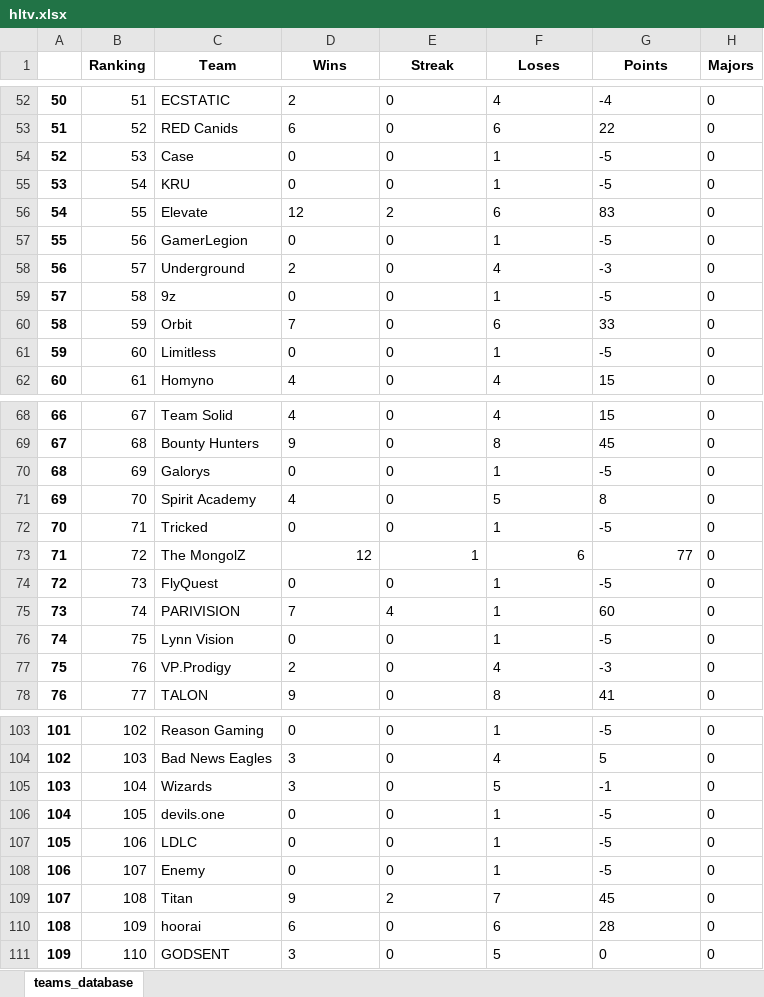
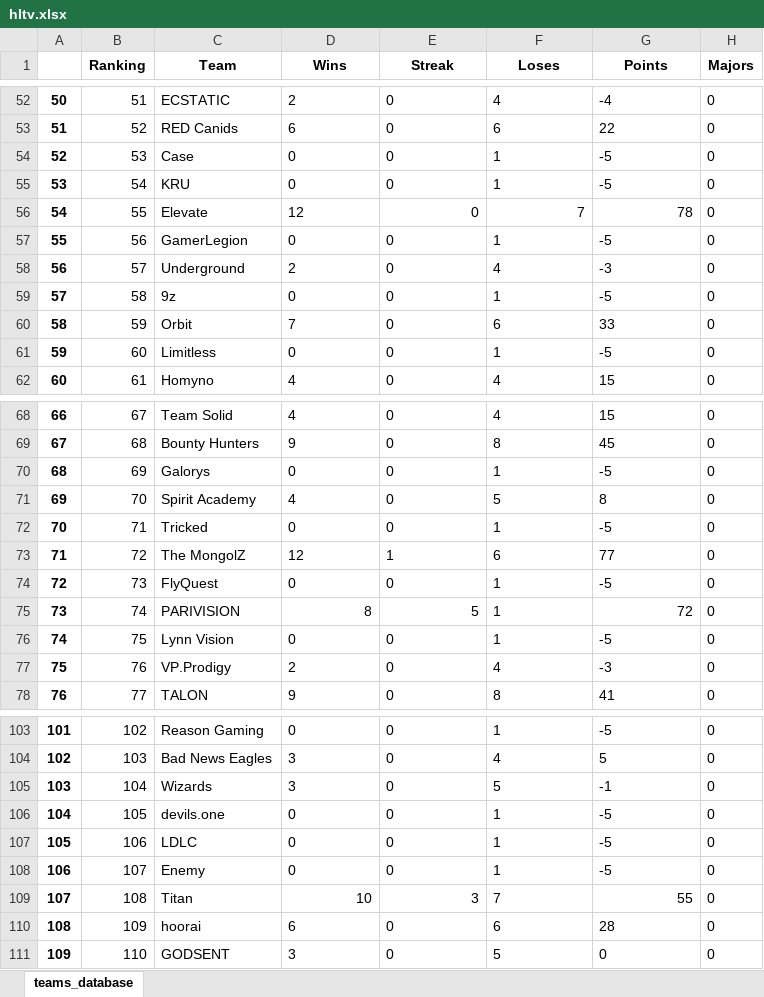
Before and after one commit to kilzys/cs_teams_manager, an Excel workbook: hltv.xlsx, sheet teams_database, drawn as a sheet; only a part is shown, gaps mark what is left out; values as stored, in another font and other column widths than the file's, no borders; the diff covers the shown part only; the diff names each change by its address in the sheet, - before the commit and + after, or states it on an @@ line.

```diff
--- a/hltv.xlsx (sheet teams_database)
+++ b/hltv.xlsx (sheet teams_database)
-E56 (Streak): 2
+E56 (Streak): 0
-F56 (Loses): 6
+F56 (Loses): 7
-G56 (Points): 83
+G56 (Points): 78
-D73:G73 alignment: right
+D73:G73 alignment: left
-D75 (Wins): 7
+D75 (Wins): 8
-E75 (Streak): 4
+E75 (Streak): 5
-G75 (Points): 60
+G75 (Points): 72
-D109 (Wins): 9
+D109 (Wins): 10
-E109 (Streak): 2
+E109 (Streak): 3
-G109 (Points): 45
+G109 (Points): 55
```
Also changed, not shown: 27 edited cells elsewhere in this sheet, 1 other file.
